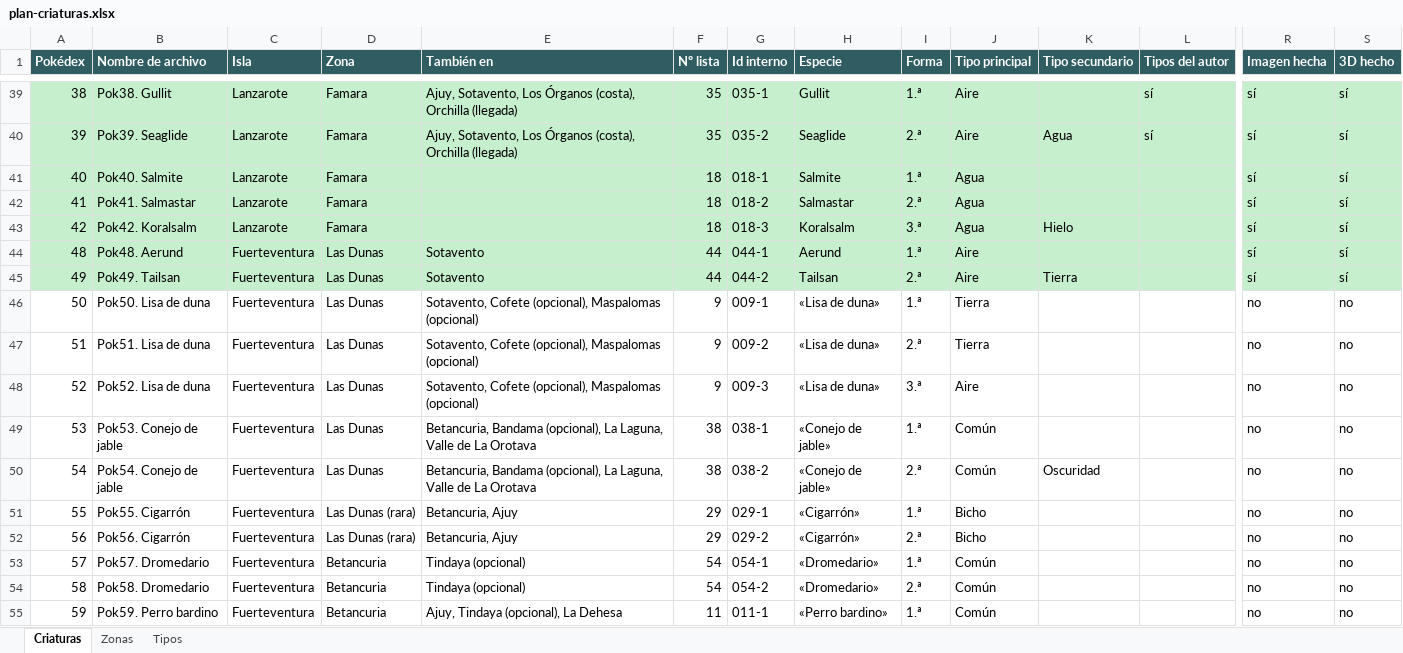
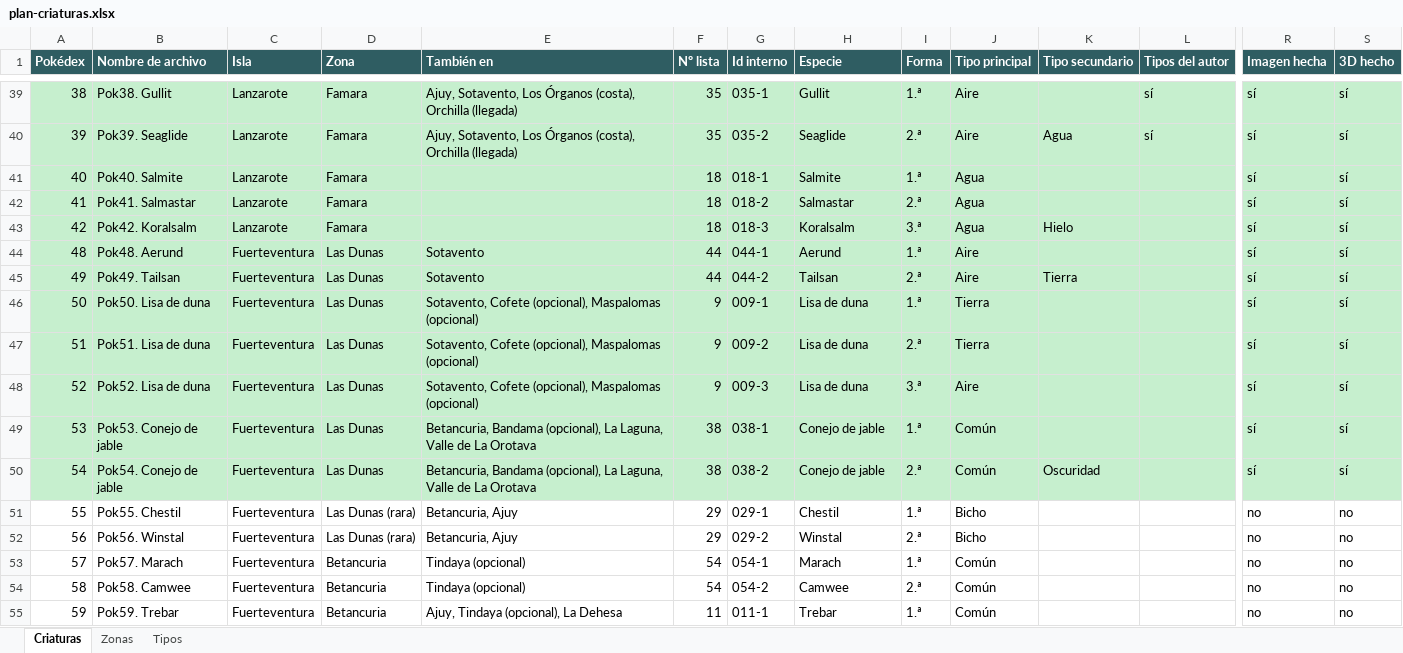
Before and after one commit to dbravogo-gif/Juegos-apps-claude, an Excel workbook: six-seven-islands/conceptos/criaturas/plan-criaturas.xlsx, sheet Criaturas, drawn as a sheet; only a part is shown, gaps mark what is left out; values as stored, in another font and other column widths than the file's, no borders; the diff covers the shown part only; the diff names each change by its address in the sheet, - before the commit and + after, or states it on an @@ line.

```diff
--- a/six-seven-islands/conceptos/criaturas/plan-criaturas.xlsx (sheet Criaturas)
+++ b/six-seven-islands/conceptos/criaturas/plan-criaturas.xlsx (sheet Criaturas)
-A46:S50 fill: none
+A46:S50 fill: #C6EFCE
-H46:H48 (Especie): «Lisa de duna»
+H46:H48 (Especie): Lisa de duna
-R46:R50 (Imagen hecha): no
+R46:R50 (Imagen hecha): sí
-S46:S50 (3D hecho): no
+S46:S50 (3D hecho): sí
-H49:H50 (Especie): «Conejo de jable»
+H49:H50 (Especie): Conejo de jable
-B51 (Nombre de archivo): Pok55. Cigarrón
+B51 (Nombre de archivo): Pok55. Chestil
-H51 (Especie): «Cigarrón»
+H51 (Especie): Chestil
-B52 (Nombre de archivo): Pok56. Cigarrón
+B52 (Nombre de archivo): Pok56. Winstal
-H52 (Especie): «Cigarrón»
+H52 (Especie): Winstal
-B53 (Nombre de archivo): Pok57. Dromedario
+B53 (Nombre de archivo): Pok57. Marach
-H53 (Especie): «Dromedario»
+H53 (Especie): Marach
-B54 (Nombre de archivo): Pok58. Dromedario
+B54 (Nombre de archivo): Pok58. Camwee
-H54 (Especie): «Dromedario»
+H54 (Especie): Camwee
-B55 (Nombre de archivo): Pok59. Perro bardino
+B55 (Nombre de archivo): Pok59. Trebar
-H55 (Especie): «Perro bardino»
+H55 (Especie): Trebar
```
Also changed, not shown: 52 edited cells and cell formats elsewhere in this sheet, sheet Zonas, sheet Tipos, 9 other files.
